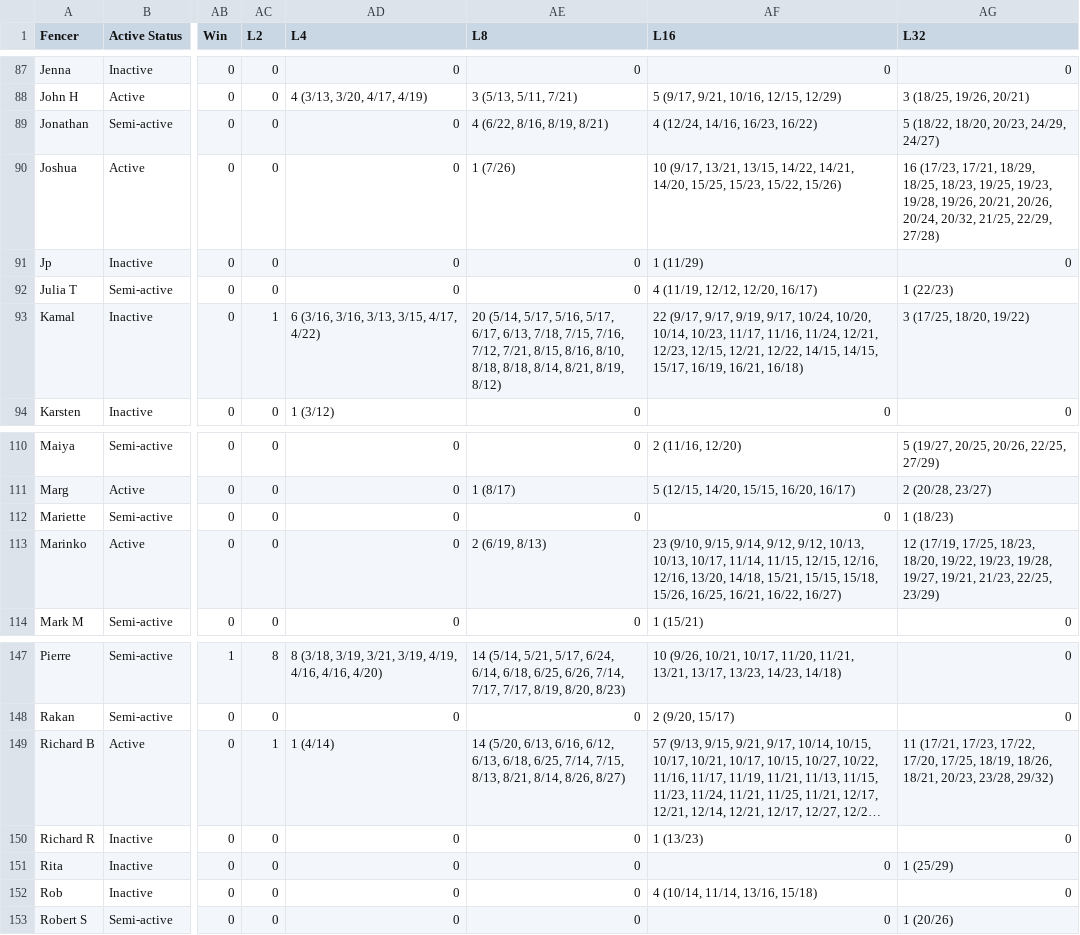
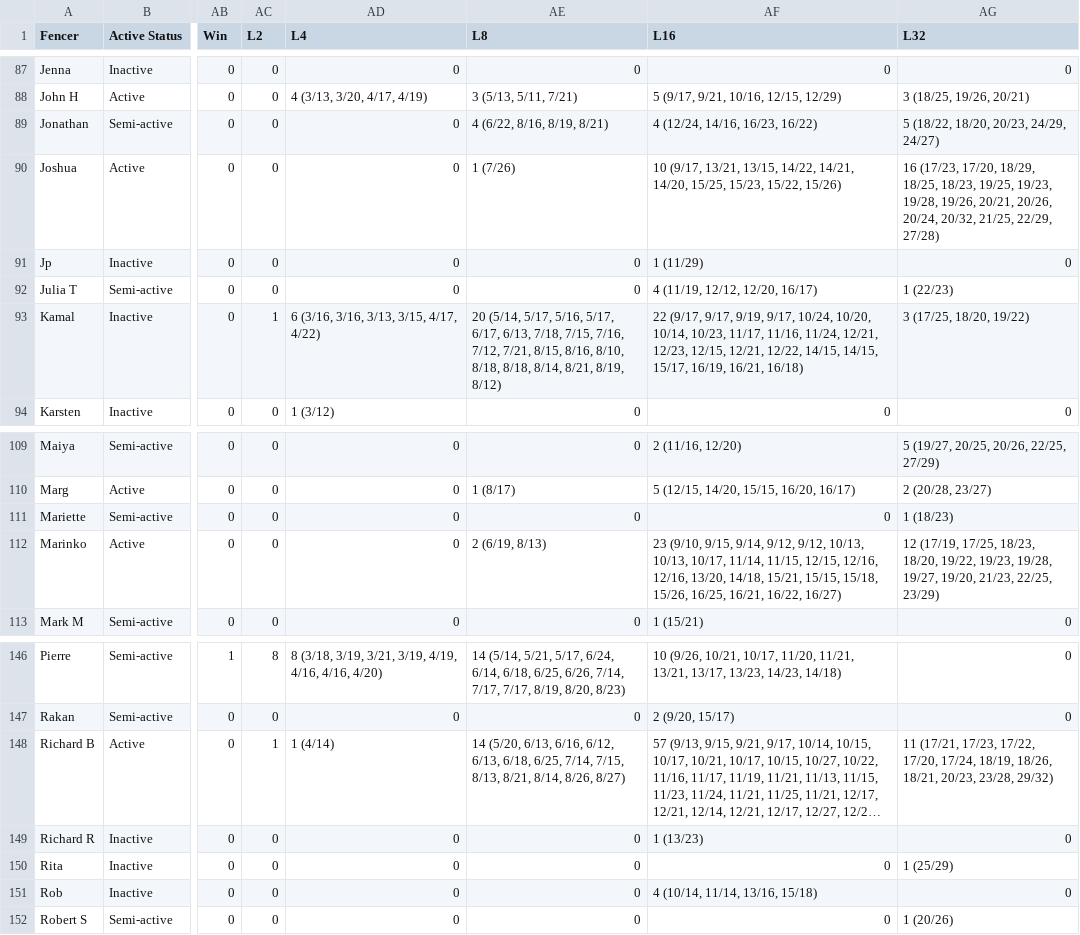
Before and after one commit to Alex3400/FencingTracker, a CSV file: src/outputs/fencer_stats.csv, drawn as a sheet; only a part is shown, gaps mark what is left out; long unchanged cells end in …; addresses are those after the commit; the diff covers the shown part only; the diff names each change by its address in the sheet, - before the commit and + after, or states it on an @@ line.

```diff
--- a/src/outputs/fencer_stats.csv
+++ b/src/outputs/fencer_stats.csv
-AG90 (L32): 16 (17/23, 17/21, 18/29, 18/25,…
+AG90 (L32): 16 (17/23, 17/20, 18/29, 18/25,…
-AG112 (L32): …19/28, 19/27, 19/21, 21/23, 22/25,…
+AG112 (L32): …19/28, 19/27, 19/20, 21/23, 22/25,…
-AG148 (L32): …17/22, 17/20, 17/25, 18/19, 18/26,…
+AG148 (L32): …17/22, 17/20, 17/24, 18/19, 18/26,…
```
Also changed, not shown: 1 removed row and 106 edited cells elsewhere in this file, docs/data/fencer_stats.csv, docs/data/head_to_head_stats.csv, 20 other files.
